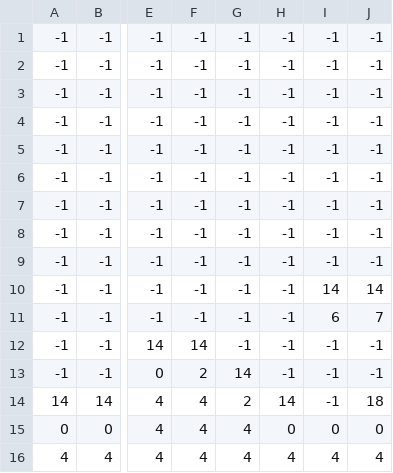
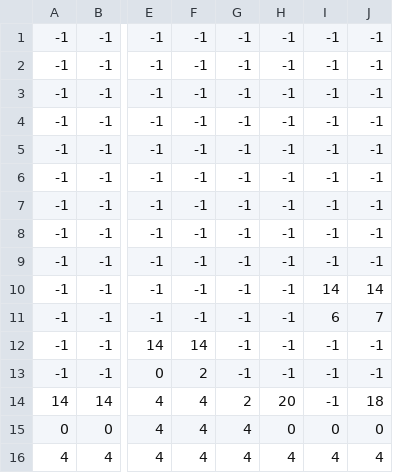
Before and after one commit to priyap2166/g_breaker.4, a CSV file: level0_data.csv, drawn as a sheet; only a part is shown, gaps mark what is left out; the diff names each change by its address in the sheet, - before the commit and + after, or states it on an @@ line.

```diff
--- a/level0_data.csv
+++ b/level0_data.csv
-G13: 14
+G13: -1
-H14: 14
+H14: 20
```
Also changed, not shown: 3 other files.
